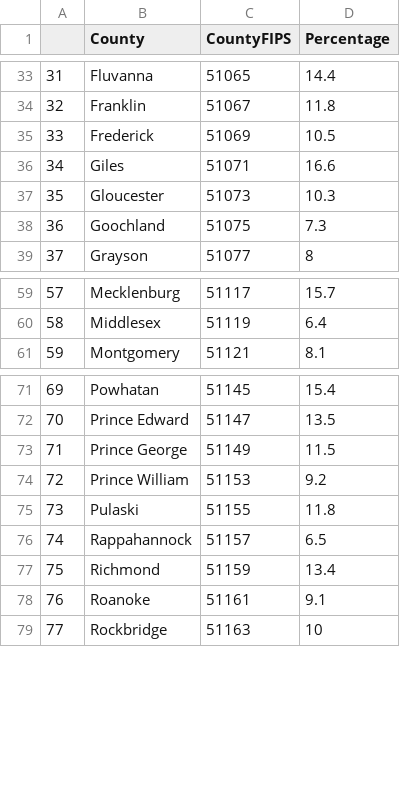
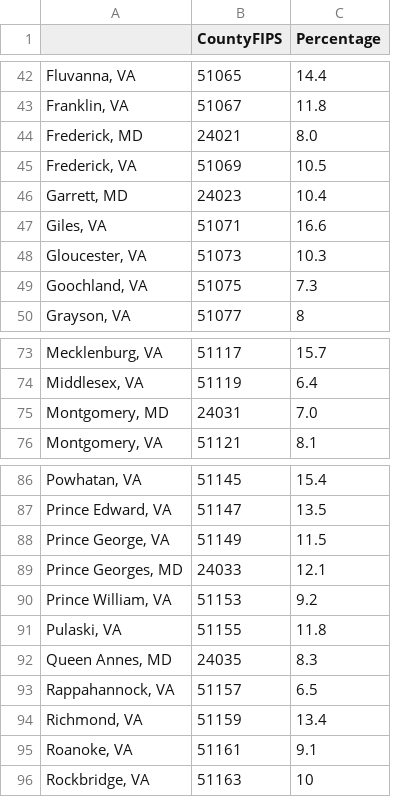
Before and after one commit to antaressgzz/501project, a CSV file: cleaned_data/diabetes_cleaned.csv, drawn as a sheet; only a part is shown, gaps mark what is left out; removed rows and columns are numbered as before the commit, all else as after; the diff covers the shown part only; the diff names each change by its address in the sheet, - before the commit and + after, or states it on an @@ line.

```diff
--- a/cleaned_data/diabetes_cleaned.csv
+++ b/cleaned_data/diabetes_cleaned.csv
-column A, rows 33-39: 31 | 32 | 33 | 34 | 35 | 36 | 37; rows 59-61: 57 | 58 | 59; rows 71-79: 69 | 70 | 71 | 72 | 73 | 74 | 75 | 76 | 77
-column B (County), rows 33-39: Fluvanna | Franklin | Frederick | Giles | Gloucester | Goochland | Grayson; rows 59-61: Mecklenburg | Middlesex | Montgomery; rows 71-79: Powhatan | Prince Edward | Prince George | Prince William | Pulaski | Rappahannock | Richmond | Roanoke | Rockbridge
+column A, rows 42-43: Fluvanna, VA | Franklin, VA; row 45: Frederick, VA; rows 47-50: Giles, VA | Gloucester, VA | Goochland, VA | Grayson, VA; rows 73-74: Mecklenburg, VA | Middlesex, VA; row 76: Montgomery, VA; rows 86-88: Powhatan, VA | Prince Edward, VA | Prince George, VA; rows 90-91: Prince William, VA | Pulaski, VA; rows 93-96: Rappahannock, VA | Richmond, VA | Roanoke, VA | Rockbridge, VA
+row 44: Frederick, MD | 24021 | 8.0
+row 46: Garrett, MD | 24023 | 10.4
+row 75: Montgomery, MD | 24031 | 7.0
+row 89: Prince Georges, MD | 24033 | 12.1
+row 92: Queen Annes, MD | 24035 | 8.3
```
Also changed, not shown: 18 added rows elsewhere in this file, cleaned_data/crime_VM_cleaned.csv, 16 other files.
